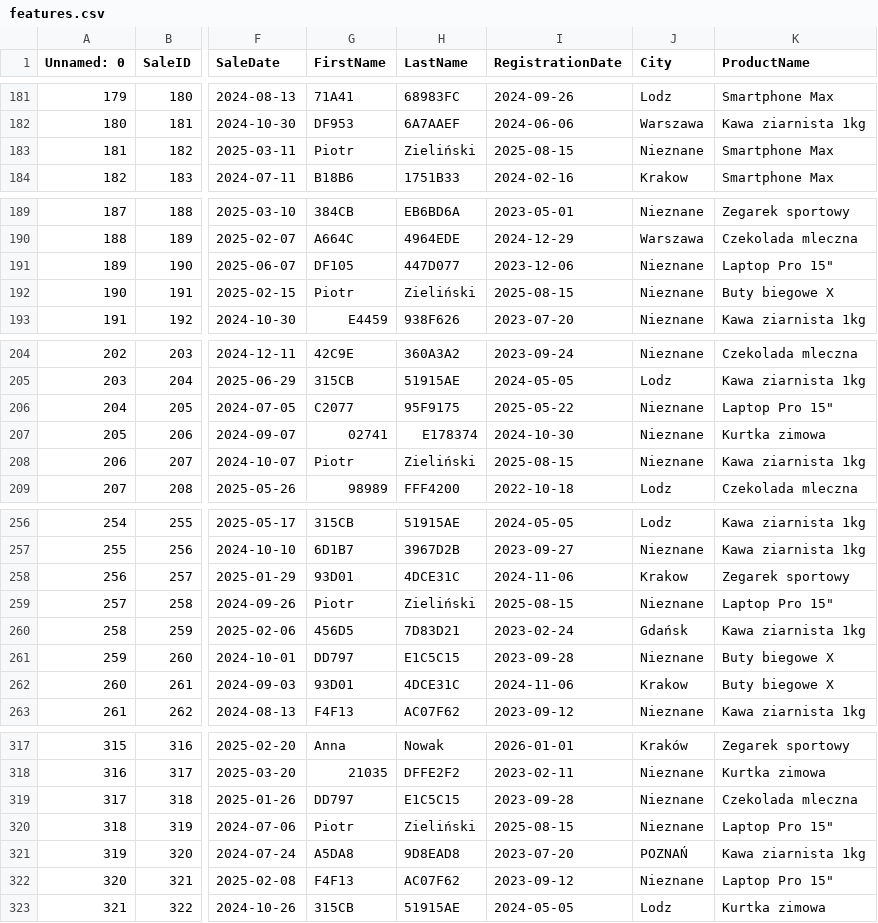
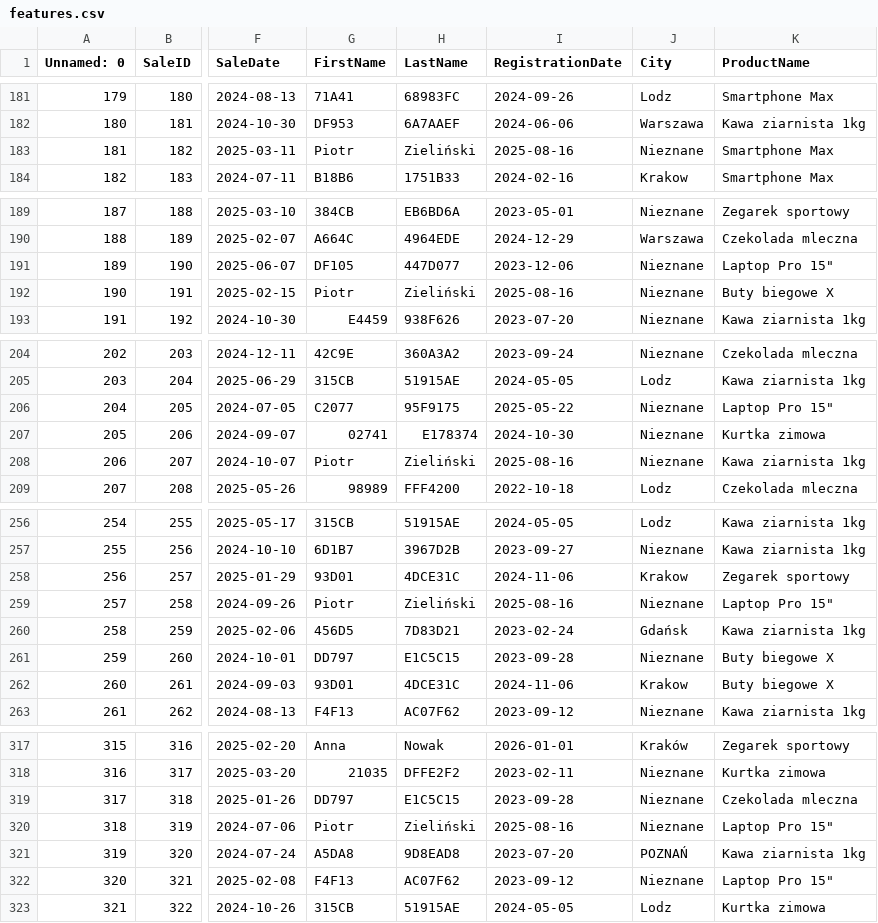
Before and after one commit to pcukierskidata/RetailSalesEtl, a CSV file: data/processed/features.csv, drawn as a sheet; only a part is shown, gaps mark what is left out; the diff covers the shown part only; the diff names each change by its address in the sheet, - before the commit and + after, or states it on an @@ line.

```diff
--- a/data/processed/features.csv
+++ b/data/processed/features.csv
-I183 (RegistrationDate): 2025-08-15
+I183 (RegistrationDate): 2025-08-16
-I192 (RegistrationDate): 2025-08-15
+I192 (RegistrationDate): 2025-08-16
-I208 (RegistrationDate): 2025-08-15
+I208 (RegistrationDate): 2025-08-16
-I259 (RegistrationDate): 2025-08-15
+I259 (RegistrationDate): 2025-08-16
-I320 (RegistrationDate): 2025-08-15
+I320 (RegistrationDate): 2025-08-16
```
Also changed, not shown: 22 edited cells elsewhere in this file, data/processed/customers.csv, data/processed/main.csv, 2 other files.
